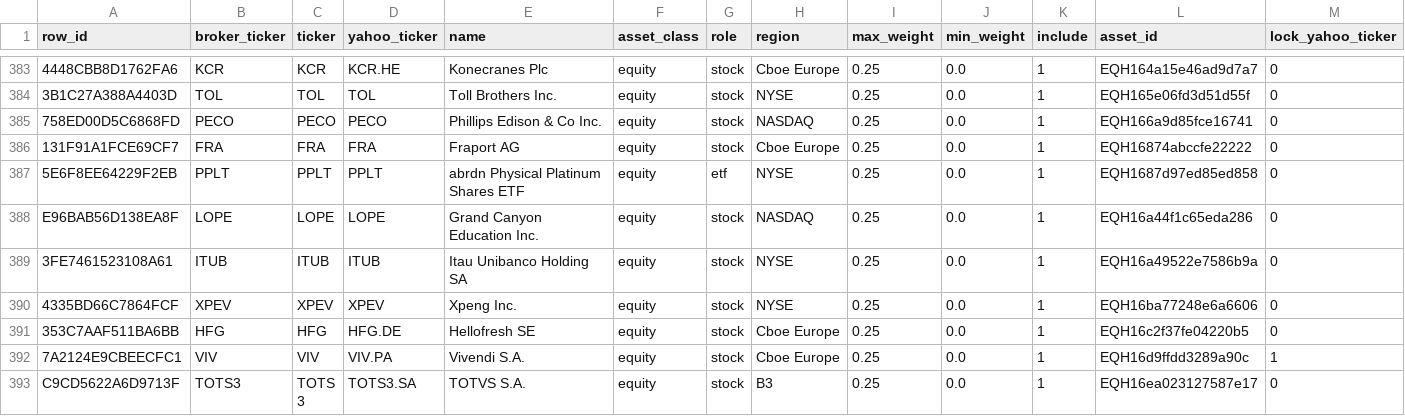
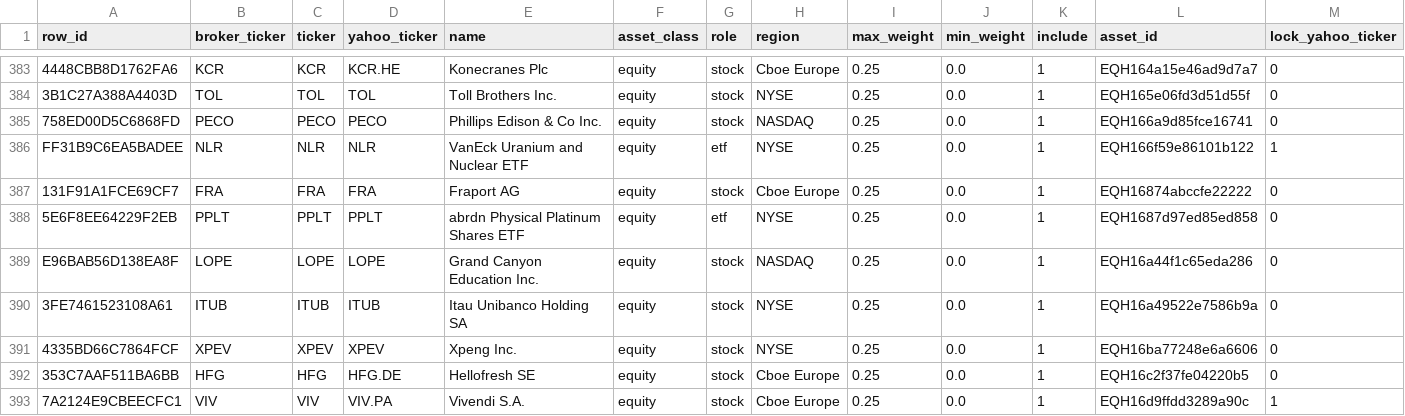
Before and after one commit to atorossian/alpha-edge, a CSV file: data/universe/universe.csv, drawn as a sheet; only a part is shown, gaps mark what is left out; the shorter side is filled out with more unchanged rows; rows hold the shown columns only; the diff covers the shown part only; the diff names each change by its address in the sheet, - before the commit and + after, or states it on an @@ line.

Commit message:
Unify equity valuation and report diagnostics
This change centralizes current-equity resolution and portfolio evaluation logic behind a canonical equity_valuation/evaluation_service layer. Daily report and other jobs now use asset_id-first evaluation, add behavior-regime and execution-signal diagnostics, and enforce tighter validation/tolerance checks for report consistency and metric plausibility.

It also adds standalone current-equity valuation jobs, splits dev dependencies into requirements-dev.txt, and updates the universe/override snapshots and unit tests for the hardened portfolio-report flow.

```diff
--- a/data/universe/universe.csv
+++ b/data/universe/universe.csv
+row 386: FF31B9C6EA5BADEE | NLR | NLR | NLR | VanEck Uranium and Nuclear ETF | equity | etf | NYSE | 0.25 | 0.0 | 1 | EQH166f59e86101b122 | 1
```
Also changed, not shown: 1 added row and 55 edited cells elsewhere in this file, data/universe/universe_manual_additions.csv, 26 other files.
